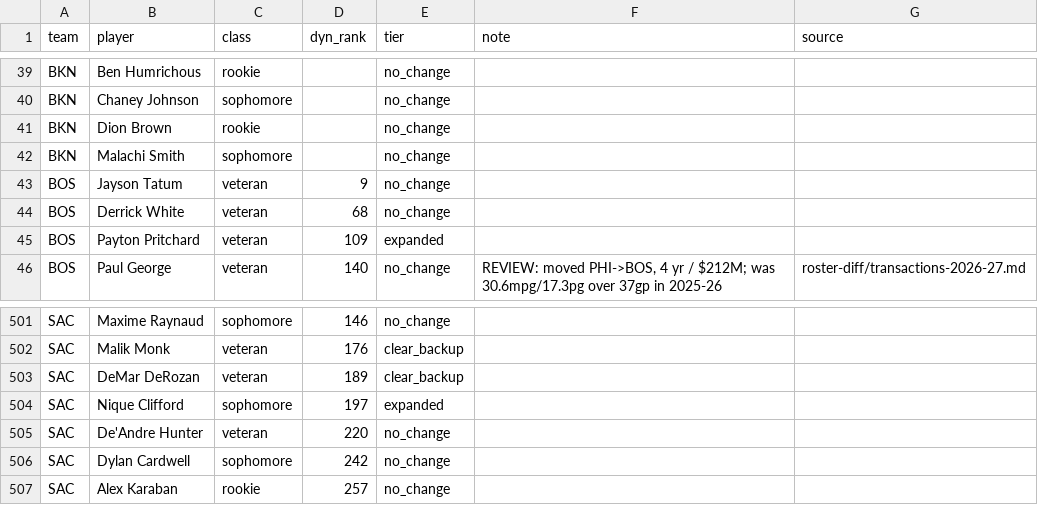
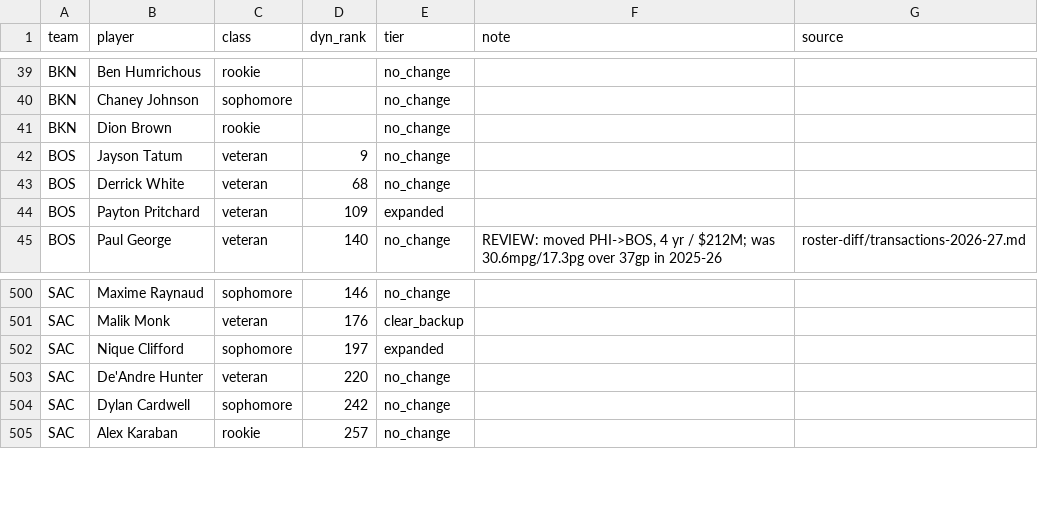
Before and after one commit to fantasyhoopsedge/hoopsedge-site, a CSV file: data/nba-rosters/role-context-2026-27.csv, drawn as a sheet; only a part is shown, gaps mark what is left out; the diff names each change by its address in the sheet, - before the commit and + after, or states it on an @@ line.

Commit message:
fix(projections): unblock Stage 1 and repair team-key drift in depth-chart CSV
role-context-2026-27.csv carried two rows (DeMar DeRozan/SAC, Malachi
Smith/BKN) for players no longer on those rosters, which made
project.py's validation hard-fail the whole projections run -- Stage 1
had been stuck on pre-refresh data since the last roster move. Removed
both rows.

depth-chart-2026-27.csv's tier/injury/override data is keyed by
(team, player), so the same roster refresh silently orphaned 16 rows
whose player moved teams (LeBron James -> PHI among them) -- their
hand-tuned tier/injury/override values stopped applying because the
team half of the key no longer matched. Re-keyed all 16 to their
current team, leaving every existing tier/injury/override value
untouched.

8 of those 16 carried a stale "cut" tag from before they signed with
their new team; left in place it would have excluded them from the
next minutes allocation entirely. Removed those 8 rows outright (none
carried an override) so they reseed cleanly from their real projected
MPG, same as any newly-added player.

Reran Stage 1 (project.py) -> Stage 5 (assemble.py) -> prep_depth_chart.py
and refreshed the bundled src/data/depth-chart-2026-27.json.

```diff
--- a/data/nba-rosters/role-context-2026-27.csv
+++ b/data/nba-rosters/role-context-2026-27.csv
-row 42: BKN | Malachi Smith | sophomore |  | no_change
-row 503: SAC | DeMar DeRozan | veteran | 189 | clear_backup
```
Also changed, not shown: data/nba-rosters/depth-chart-2026-27.csv, 1 other file.
